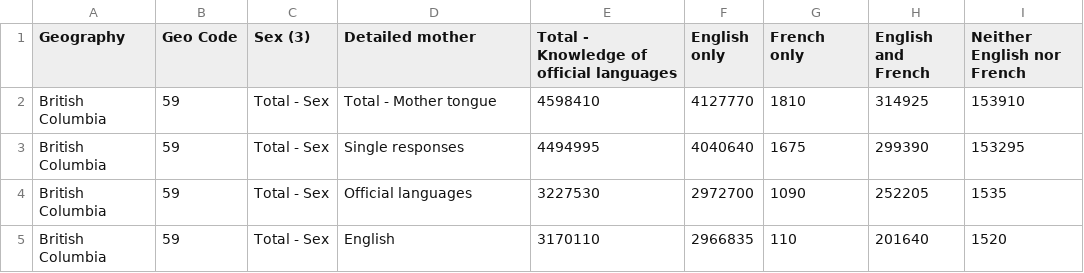
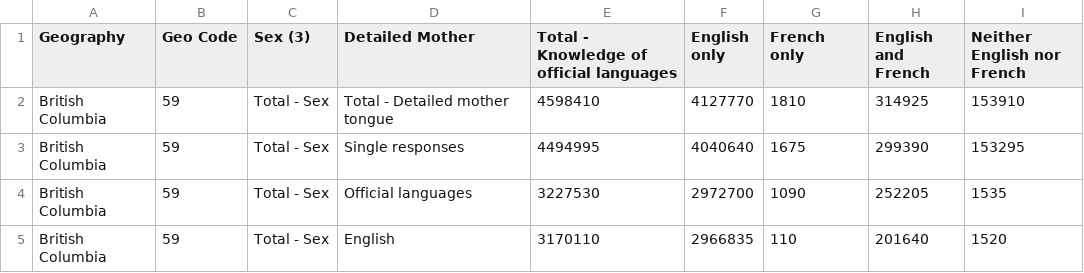
Before and after one commit to Kiefer-Co/4710-L-Plus, a CSV file: datasets/canada-census-2016/canada-census-2016-geocode-british-columbia.csv, drawn as a sheet; only a part is shown.

Commit message:
Update british columbia detailed mother tongue

```diff
--- a/datasets/canada-census-2016/canada-census-2016-geocode-british-columbia.csv
+++ b/datasets/canada-census-2016/canada-census-2016-geocode-british-columbia.csv
@@ -1,3 +1,3 @@
-Geography,Geo Code,Sex (3),Detailed mother,Total - Knowledge of official languages,English only,French only,English and French,Neither English nor French
-British Columbia,59,Total - Sex,Total - Mother tongue,4598410,4127770,1810,314925,153910
+Geography,Geo Code,Sex (3),Detailed Mother,Total - Knowledge of official languages,English only,French only,English and French,Neither English nor French
+British Columbia,59,Total - Sex,Total - Detailed mother tongue,4598410,4127770,1810,314925,153910
 British Columbia,59,Total - Sex,Single responses,4494995,4040640,1675,299390,153295
```
